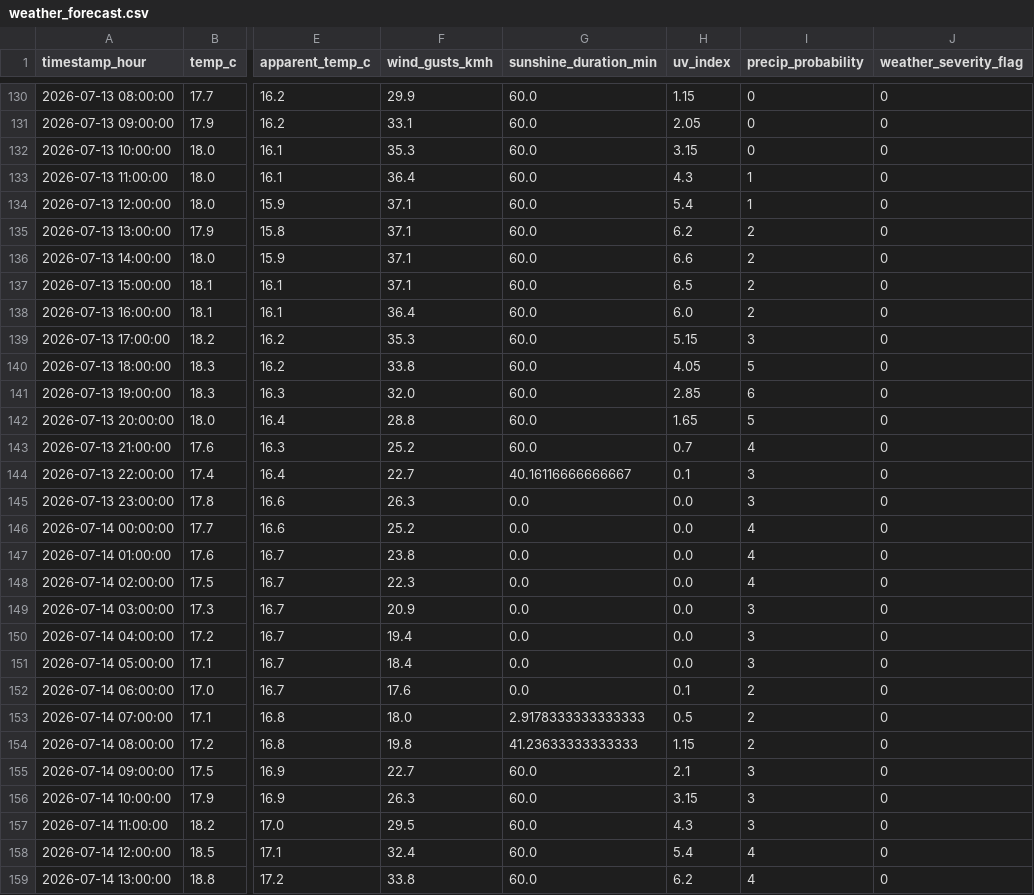
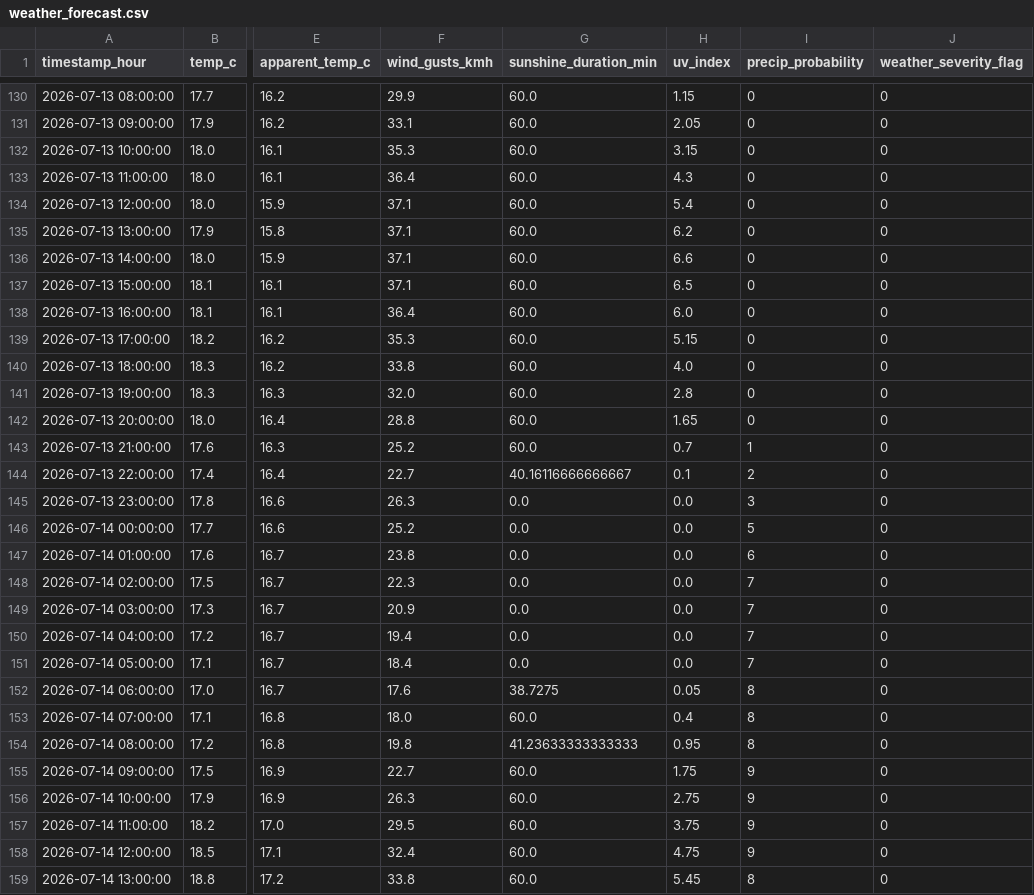
Before and after one commit to AdithKB/ODonoghuesSuffolk-Forecast, a CSV file: data/raw/weather_forecast.csv, drawn as a sheet; only a part is shown, gaps mark what is left out; the diff covers the shown part only; the diff names each change by its address in the sheet, - before the commit and + after, or states it on an @@ line.

```diff
--- a/data/raw/weather_forecast.csv
+++ b/data/raw/weather_forecast.csv
-I133:I134 (precip_probability): 1
+I133:I134 (precip_probability): 0
-I135:I138 (precip_probability): 2
+I135:I138 (precip_probability): 0
-I139 (precip_probability): 3
+I139 (precip_probability): 0
-H140 (uv_index): 4.05
+H140 (uv_index): 4.0
-I140 (precip_probability): 5
+I140 (precip_probability): 0
-H141 (uv_index): 2.85
+H141 (uv_index): 2.8
-I141 (precip_probability): 6
+I141 (precip_probability): 0
-I142 (precip_probability): 5
+I142 (precip_probability): 0
-I143 (precip_probability): 4
+I143 (precip_probability): 1
-I144 (precip_probability): 3
+I144 (precip_probability): 2
-I146 (precip_probability): 4
+I146 (precip_probability): 5
-I147 (precip_probability): 4
+I147 (precip_probability): 6
-I148 (precip_probability): 4
+I148 (precip_probability): 7
-I149:I151 (precip_probability): 3
+I149:I151 (precip_probability): 7
-G152 (sunshine_duration_min): 0.0
+G152 (sunshine_duration_min): 38.7275
-H152 (uv_index): 0.1
+H152 (uv_index): 0.05
-I152:I154 (precip_probability): 2
+I152:I154 (precip_probability): 8
-G153 (sunshine_duration_min): 2.9178333333333333
+G153 (sunshine_duration_min): 60.0
-H153 (uv_index): 0.5
+H153 (uv_index): 0.4
-H154 (uv_index): 1.15
+H154 (uv_index): 0.95
-H155 (uv_index): 2.1
+H155 (uv_index): 1.75
-I155:I157 (precip_probability): 3
+I155:I157 (precip_probability): 9
-H156 (uv_index): 3.15
+H156 (uv_index): 2.75
-H157 (uv_index): 4.3
+H157 (uv_index): 3.75
-H158 (uv_index): 5.4
+H158 (uv_index): 4.75
-I158 (precip_probability): 4
+I158 (precip_probability): 9
-H159 (uv_index): 6.2
+H159 (uv_index): 5.45
-I159 (precip_probability): 4
+I159 (precip_probability): 8
```
Also changed, not shown: 120 edited cells elsewhere in this file, 3 other files.
